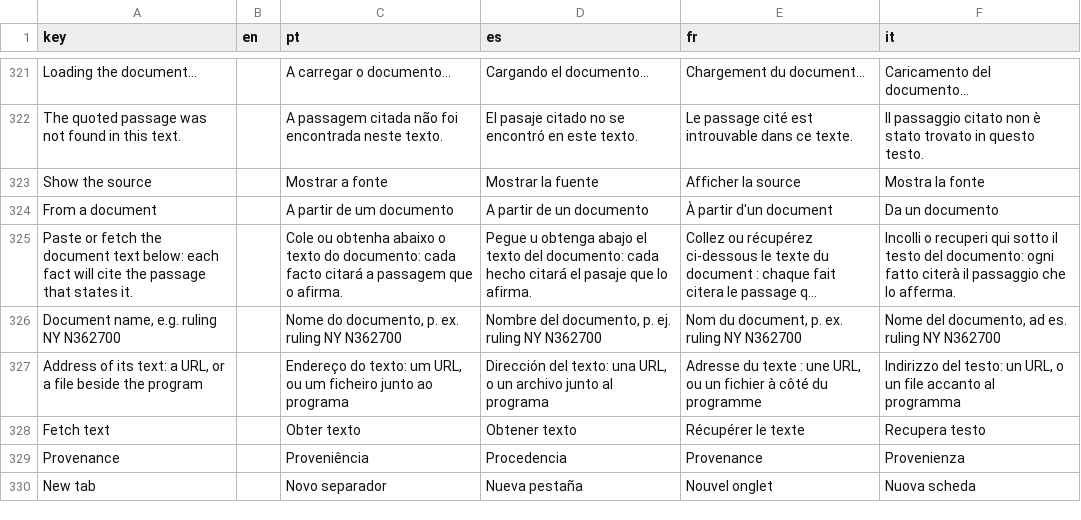
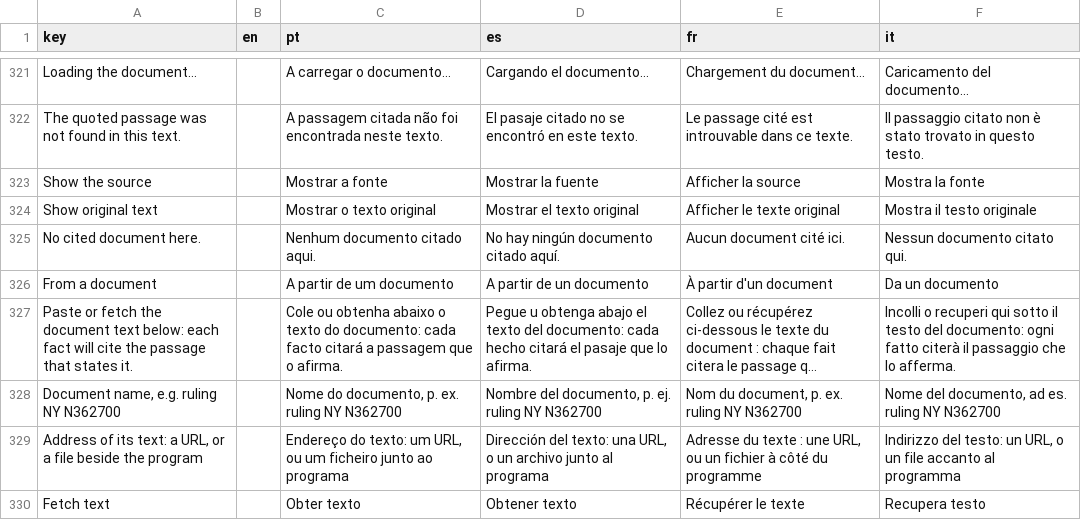
Before and after one commit to LogicalContracts/LogicalEnglish2, a CSV file: i18n/ui.csv, drawn as a sheet; only a part is shown, gaps mark what is left out; the shorter side is filled out with more unchanged rows; long unchanged cells end in …; the diff names each change by its address in the sheet, - before the commit and + after, or states it on an @@ line.

Commit message:
Show original text, bug fixes

```diff
--- a/i18n/ui.csv
+++ b/i18n/ui.csv
+row 324: Show original text |  | Mostrar o texto original | Mostrar el texto original | Afficher le texte original | Mostra il testo originale
+row 325: No cited document here. |  | Nenhum documento citado aqui. | No hay ningún documento citado aquí. | Aucun document cité ici. | Nessun documento citato qui.
```
Also changed, not shown: 22 other files.
